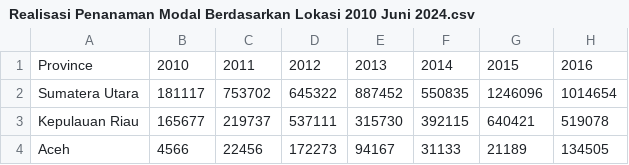
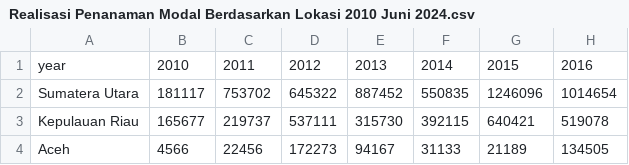
Before and after one commit to mteguhariyanto/mteguhariyanto.github.io, a CSV file: Realisasi Penanaman Modal Berdasarkan Lokasi 2010 Juni 2024.csv, drawn as a sheet; only a part is shown; the diff names each change by its address in the sheet, - before the commit and + after, or states it on an @@ line.

Commit message:
Update Realisasi Penanaman Modal Berdasarkan Lokasi 2010 Juni 2024.csv

```diff
--- a/Realisasi Penanaman Modal Berdasarkan Lokasi 2010 Juni 2024.csv
+++ b/Realisasi Penanaman Modal Berdasarkan Lokasi 2010 Juni 2024.csv
-A1: Province
+A1: year
```
